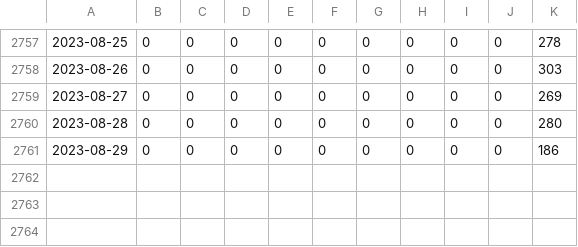
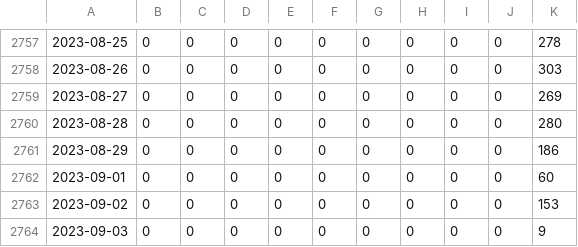
Before and after one commit to bochinchero/dcrpgdata, a CSV file: data/blockVersions.csv, drawn as a sheet; only a part is shown, gaps mark what is left out; the diff names each change by its address in the sheet, - before the commit and + after, or states it on an @@ line.

```diff
--- a/data/blockVersions.csv
+++ b/data/blockVersions.csv
+row 2762: 2023-09-01 | 0 | 0 | 0 | 0 | 0 | 0 | 0 | 0 | 0 | 60
+row 2763: 2023-09-02 | 0 | 0 | 0 | 0 | 0 | 0 | 0 | 0 | 0 | 153
+row 2764: 2023-09-03 | 0 | 0 | 0 | 0 | 0 | 0 | 0 | 0 | 0 | 9
```
Also changed, not shown: data/blockRewards.csv, data/rvUSD.csv, 3 other files.
